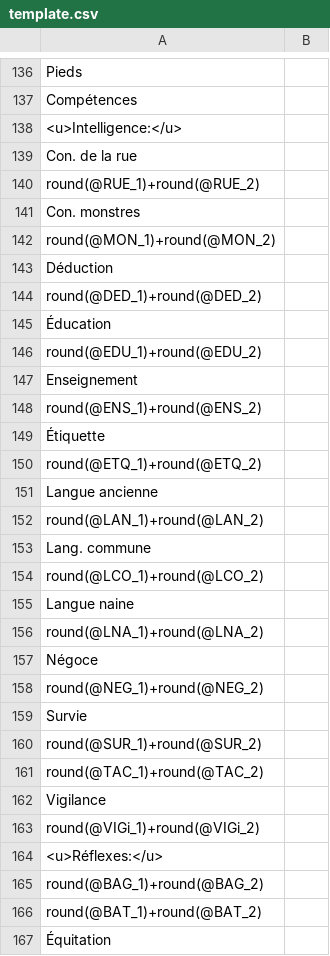
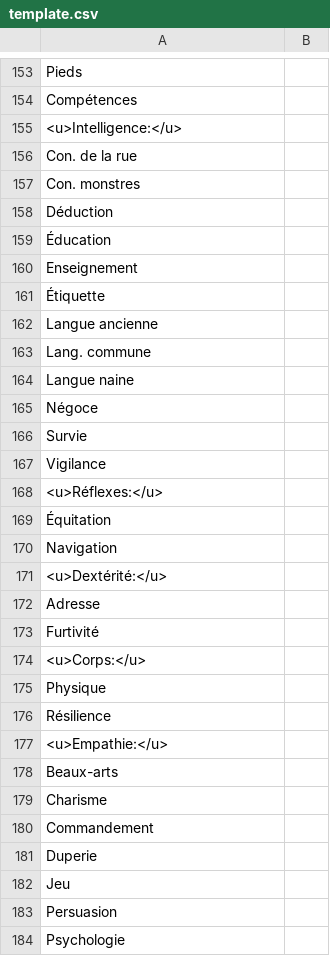
Before and after one commit to MacNaab/lets-role-system-witcher, a CSV file: translation/template.csv, drawn as a sheet; only a part is shown, gaps mark what is left out; the shorter side is filled out with more unchanged rows; the diff covers the shown part only.

```diff
--- a/translation/template.csv
+++ b/translation/template.csv
@@ -140,29 +157,14 @@ Compétences,
 Con. de la rue,
-round(@RUE_1)+round(@RUE_2),
 Con. monstres,
-round(@MON_1)+round(@MON_2),
 Déduction,
-round(@DED_1)+round(@DED_2),
 Éducation,
-round(@EDU_1)+round(@EDU_2),
 Enseignement,
-round(@ENS_1)+round(@ENS_2),
 Étiquette,
-round(@ETQ_1)+round(@ETQ_2),
 Langue ancienne,
-round(@LAN_1)+round(@LAN_2),
 Lang. commune,
-round(@LCO_1)+round(@LCO_2),
 Langue naine,
-round(@LNA_1)+round(@LNA_2),
 Négoce,
-round(@NEG_1)+round(@NEG_2),
 Survie,
-round(@SUR_1)+round(@SUR_2),
-round(@TAC_1)+round(@TAC_2),
 Vigilance,
-round(@VIGi_1)+round(@VIGi_2),
 <u>Réflexes:</u>,
-round(@BAG_1)+round(@BAG_2),
-round(@BAT_1)+round(@BAT_2),
 Équitation,
```
Also changed, not shown: 18 added rows, 57 removed rows and 6 edited cells elsewhere in this file, translation/system-en.csv, 2 other files.
